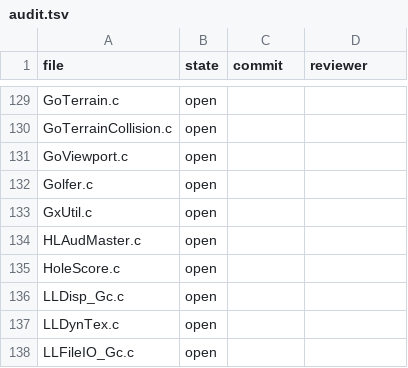
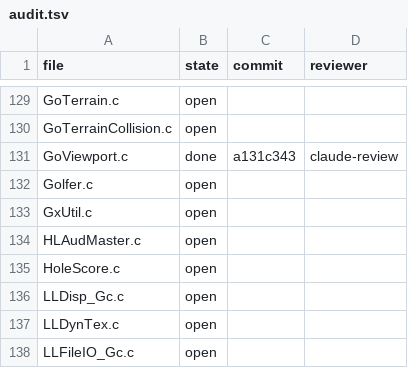
Before and after one commit to mitsevox/tw2004, a TSV file: docs/audit.tsv, drawn as a sheet; only a part is shown, gaps mark what is left out.

```diff
--- a/docs/audit.tsv
+++ b/docs/audit.tsv
@@ -130,3 +130,3 @@ GoTerrain.c	open
 GoTerrainCollision.c	open		
-GoViewport.c	open		
+GoViewport.c	done	a131c343	claude-review
 Golfer.c	open		
```
